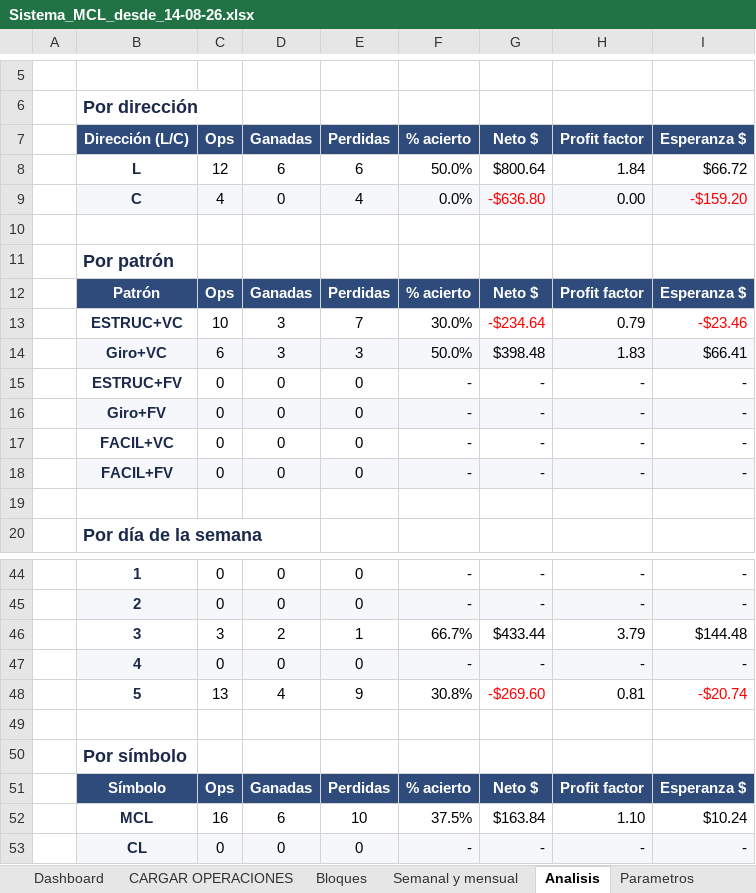
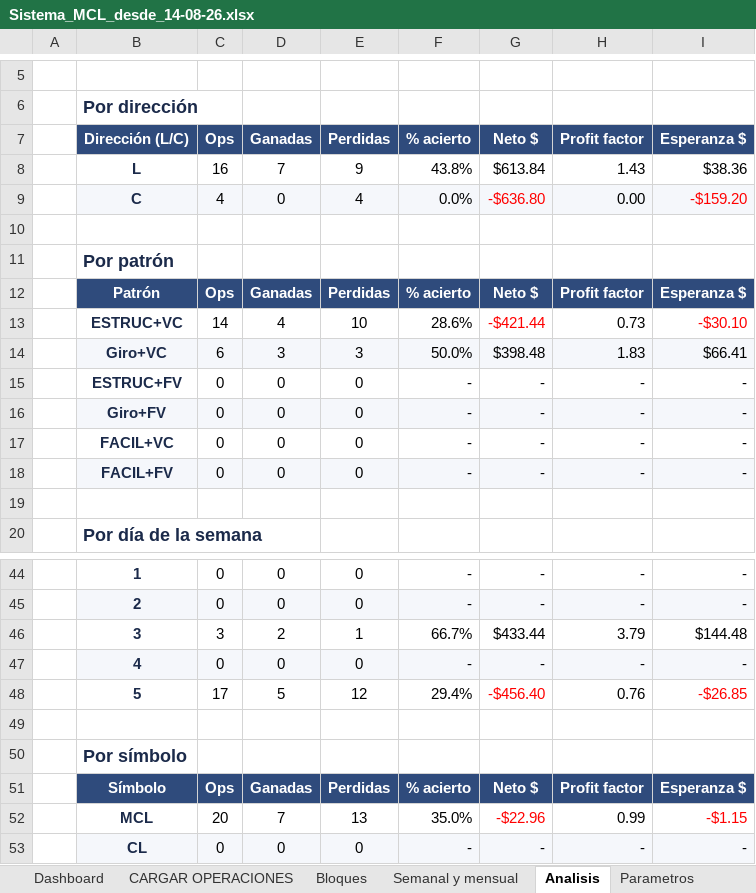
Before and after one commit to emiarburua-arch/mi-primer-proyecto, an Excel workbook: Sistema_MCL_desde_14-08-26.xlsx, sheet Analisis, drawn as a sheet; only a part is shown, gaps mark what is left out; values as stored, in another font and other column widths than the file's, no borders; conditional formats not drawn; the diff covers the shown part only; the diff names each change by its address in the sheet, - before the commit and + after, or states it on an @@ line.

```diff
--- a/Sistema_MCL_desde_14-08-26.xlsx (sheet Analisis)
+++ b/Sistema_MCL_desde_14-08-26.xlsx (sheet Analisis)
-C8: 12
+C8: 16
-D8: 6
+D8: 7
-E8: 6
+E8: 9
-F8: 50.0%
+F8: 43.8%
-G8: $800.64
+G8: $613.84
-H8: 1.84
+H8: 1.43
-I8: $66.72
+I8: $38.36
-C13: 10
+C13: 14
-D13: 3
+D13: 4
-E13: 7
+E13: 10
-F13: 30.0%
+F13: 28.6%
-G13: -$234.64
+G13: -$421.44
-H13: 0.79
+H13: 0.73
-I13: -$23.46
+I13: -$30.10
-C48: 13
+C48: 17
-D48: 4
+D48: 5
-E48: 9
+E48: 12
-F48: 30.8%
+F48: 29.4%
-G48: -$269.60
+G48: -$456.40
-H48: 0.81
+H48: 0.76
-I48: -$20.74
+I48: -$26.85
-C52: 16
+C52: 20
-D52: 6
+D52: 7
-E52: 10
+E52: 13
-F52: 37.5%
+F52: 35.0%
-G52: $163.84
+G52: -$22.96
-G52 text colour: black
+G52 text colour: #FF0000
-H52: 1.10
+H52: 0.99
-I52: $10.24
+I52: -$1.15
-I52 text colour: black
+I52 text colour: #FF0000
```
Also changed, not shown: 33 edited cells and cell formats elsewhere in this sheet, sheet CARGAR OPERACIONES, sheet Dashboard, sheet Bloques, sheet Semanal y mensual, sheet Parametros, charts or pictures.
